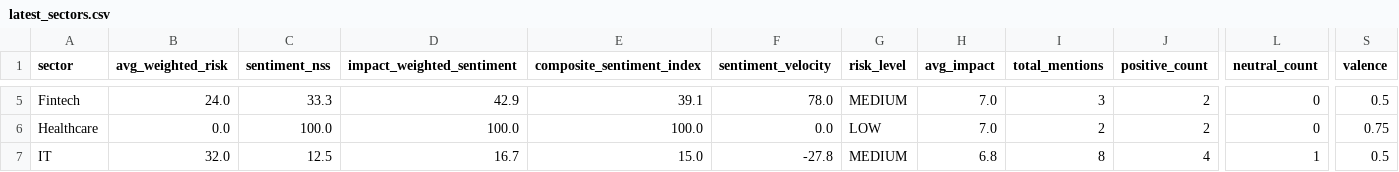
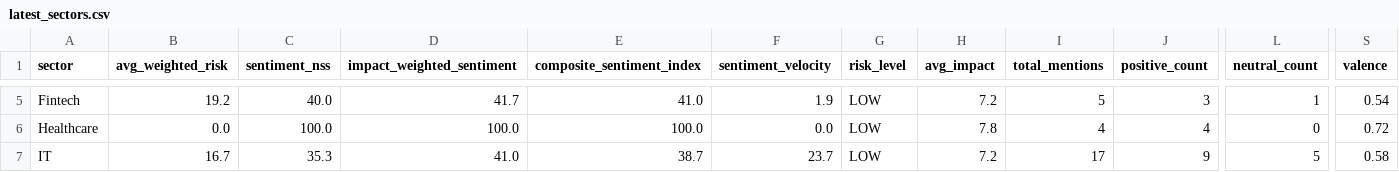
Before and after one commit to SatyamSk/MarketPulseAIData, a CSV file: latest_sectors.csv, drawn as a sheet; only a part is shown, gaps mark what is left out; the diff covers the shown part only; the diff names each change by its address in the sheet, - before the commit and + after, or states it on an @@ line.

```diff
--- a/latest_sectors.csv
+++ b/latest_sectors.csv
-B5 (avg_weighted_risk): 24.0
+B5 (avg_weighted_risk): 19.2
-C5 (sentiment_nss): 33.3
+C5 (sentiment_nss): 40.0
-D5 (impact_weighted_sentiment): 42.9
+D5 (impact_weighted_sentiment): 41.7
-E5 (composite_sentiment_index): 39.1
+E5 (composite_sentiment_index): 41.0
-F5 (sentiment_velocity): 78.0
+F5 (sentiment_velocity): 1.9
-G5 (risk_level): MEDIUM
+G5 (risk_level): LOW
-H5 (avg_impact): 7.0
+H5 (avg_impact): 7.2
-I5 (total_mentions): 3
+I5 (total_mentions): 5
-J5 (positive_count): 2
+J5 (positive_count): 3
-L5 (neutral_count): 0
+L5 (neutral_count): 1
-S5 (valence): 0.5
+S5 (valence): 0.54
-H6 (avg_impact): 7.0
+H6 (avg_impact): 7.8
-I6 (total_mentions): 2
+I6 (total_mentions): 4
-J6 (positive_count): 2
+J6 (positive_count): 4
-S6 (valence): 0.75
+S6 (valence): 0.72
-B7 (avg_weighted_risk): 32.0
+B7 (avg_weighted_risk): 16.7
-C7 (sentiment_nss): 12.5
+C7 (sentiment_nss): 35.3
-D7 (impact_weighted_sentiment): 16.7
+D7 (impact_weighted_sentiment): 41.0
-E7 (composite_sentiment_index): 15.0
+E7 (composite_sentiment_index): 38.7
-F7 (sentiment_velocity): -27.8
+F7 (sentiment_velocity): 23.7
-G7 (risk_level): MEDIUM
+G7 (risk_level): LOW
-H7 (avg_impact): 6.8
+H7 (avg_impact): 7.2
-I7 (total_mentions): 8
+I7 (total_mentions): 17
-J7 (positive_count): 4
+J7 (positive_count): 9
-L7 (neutral_count): 1
+L7 (neutral_count): 5
-S7 (valence): 0.5
+S7 (valence): 0.58
```
Also changed, not shown: 1 removed row and 96 edited cells elsewhere in this file.
